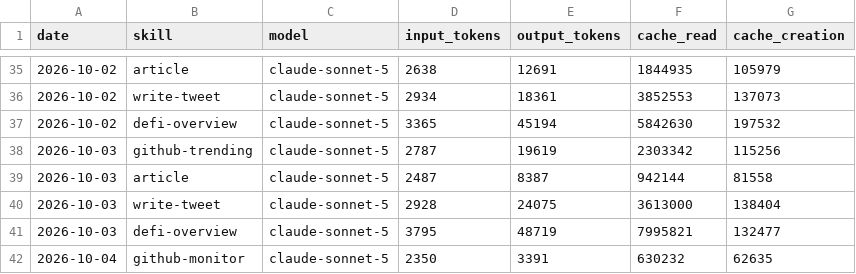
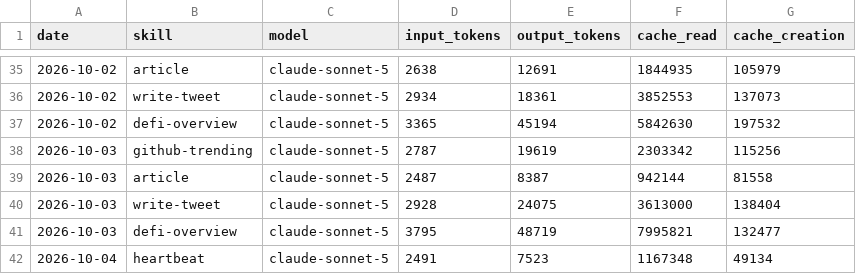
Before and after one commit to Nadai2010/aeon, a CSV file: memory/token-usage.csv, drawn as a sheet; only a part is shown, gaps mark what is left out.

Commit message:
chore(heartbeat): auto-commit 2026-10-04

```diff
--- a/memory/token-usage.csv
+++ b/memory/token-usage.csv
@@ -41,2 +41,2 @@ date,skill,model,input_tokens,output_tokens,cache_read,cache_creation
 2026-10-03,defi-overview,claude-sonnet-5,3795,48719,7995821,132477
-2026-10-04,github-monitor,claude-sonnet-5,2350,3391,630232,62635
+2026-10-04,heartbeat,claude-sonnet-5,2491,7523,1167348,49134
```
Also changed, not shown: 3 other files.
